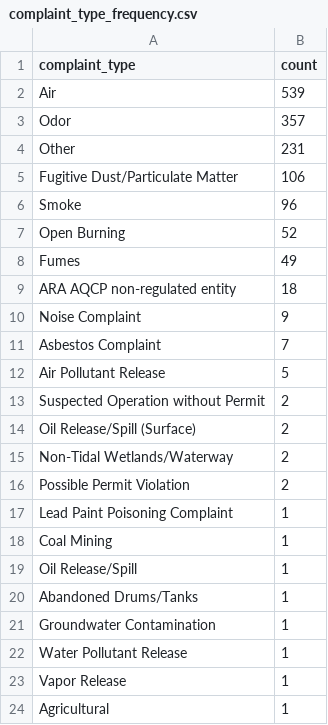
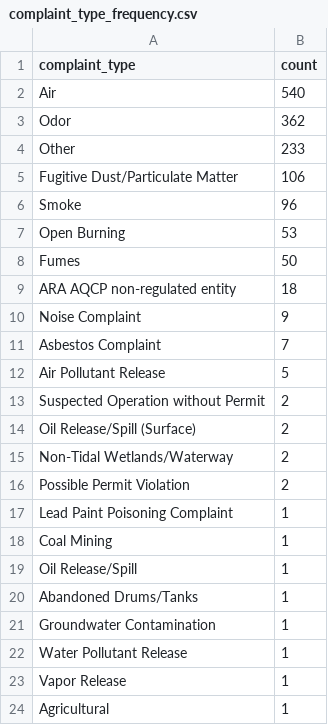
Before and after one commit to shmcminn/live-nicar-pipeline, a CSV file: exported_data/complaint_type_frequency.csv, drawn as a sheet.

```diff
--- a/exported_data/complaint_type_frequency.csv
+++ b/exported_data/complaint_type_frequency.csv
@@ -1,9 +1,9 @@
 complaint_type,count
-Air,539
-Odor,357
-Other,231
+Air,540
+Odor,362
+Other,233
 Fugitive Dust/Particulate Matter,106
 Smoke,96
-Open Burning,52
-Fumes,49
+Open Burning,53
+Fumes,50
 ARA AQCP non-regulated entity,18
```
Also changed, not shown: exported_data/all_complaints.csv, exported_data/county_frequency.csv, 1 other file.
